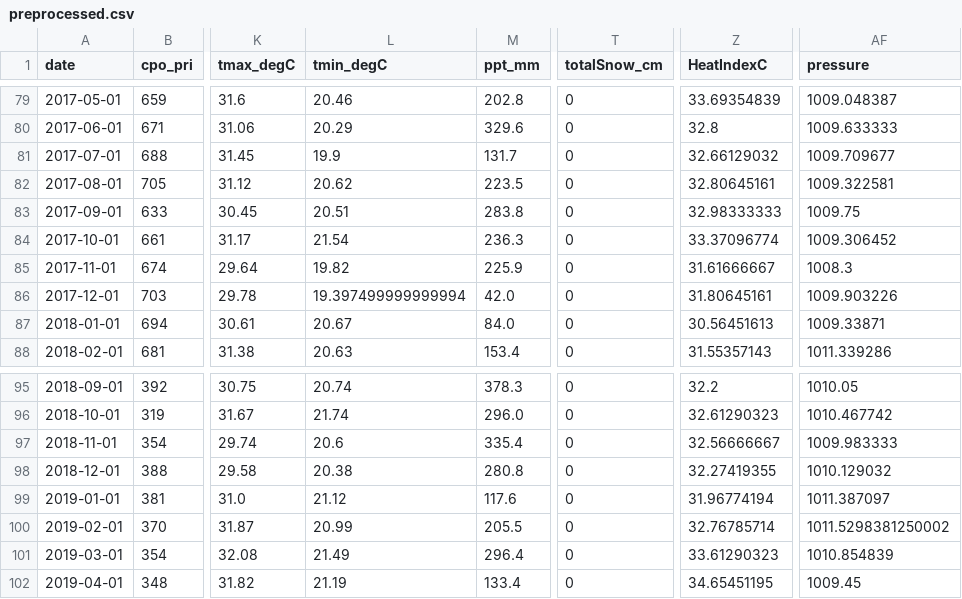
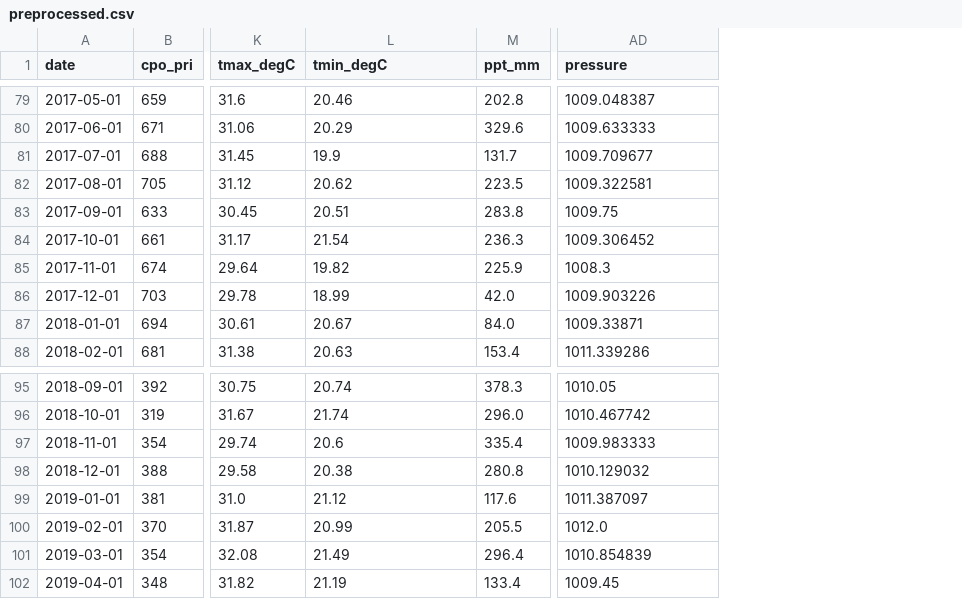
Before and after one commit to mofuoku417/Machine-Learning-Techniques-for-Multivariate-Time-Series-Forecasting-of-Crude-Palm-Oil-Prices, a CSV file: Cleaned_data/preprocessed.csv, drawn as a sheet; only a part is shown, gaps mark what is left out; removed rows and columns are numbered as before the commit, all else as after; the diff covers the shown part only; the diff names each change by its address in the sheet, - before the commit and + after, or states it on an @@ line.

Commit message:
Add files via upload
update preprocessed file

```diff
--- a/Cleaned_data/preprocessed.csv
+++ b/Cleaned_data/preprocessed.csv
-column T (totalSnow_cm), rows 79-88: all 0; rows 95-102: all 0
-column Z (HeatIndexC), rows 79-88: 33.69354839 | 32.8 | 32.66129032 | 32.80645161 | 32.98333333 | 33.37096774 | 31.61666667 | 31.80645161 | 30.56451613 | 31.55357143; rows 95-102: 32.2 | 32.61290323 | 32.56666667 | 32.27419355 | 31.96774194 | 32.76785714 | 33.61290323 | 34.65451195
-L86 (tmin_degC): 19.397499999999994
+L86 (tmin_degC): 18.99
-AD100 (pressure): 1011.5298381250002
+AD100 (pressure): 1012.0
```
Also changed, not shown: 34 edited cells elsewhere in this file.
